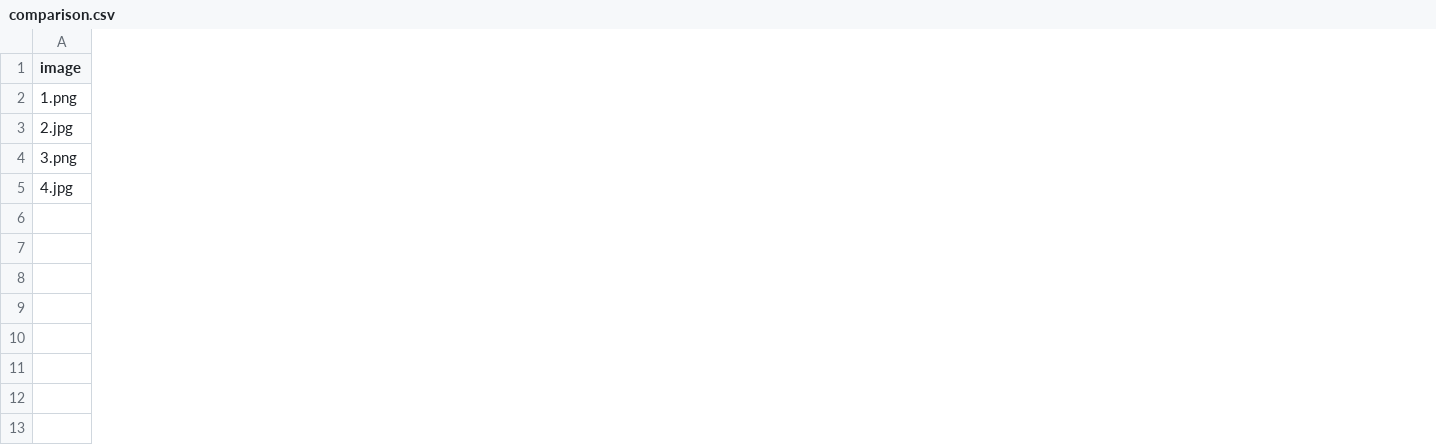
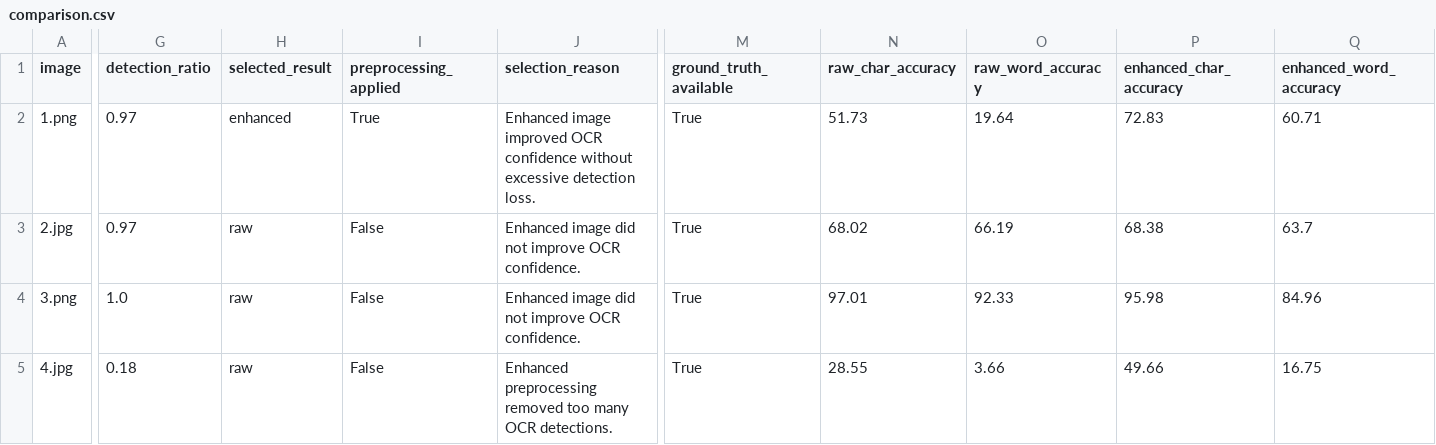
Before and after one commit to Sidra001Babar/MLB-Internship, a CSV file: Task21/output/comparison.csv, drawn as a sheet; only a part is shown, gaps mark what is left out; the diff covers the shown part only; the diff names each change by its address in the sheet, - before the commit and + after, or states it on an @@ line.

```diff
--- a/Task21/output/comparison.csv
+++ b/Task21/output/comparison.csv
+column G (detection_ratio), rows 2-5: 0.97 | 0.97 | 1.0 | 0.18
+column H (selected_result), rows 2-5: enhanced | raw | raw | raw
+column I (preprocessing_applied), rows 2-5: True | False | False | False
+column J (selection_reason), rows 2-5: Enhanced image improved OCR confidence without excessive detection loss. | Enhanced image did not improve OCR confidence. | Enhanced image did not improve OCR confidence. | Enhanced preprocessing removed too many OCR detections.
+column M (ground_truth_available), rows 2-5: all True
+column N (raw_char_accuracy), rows 2-5: 51.73 | 68.02 | 97.01 | 28.55
+column O (raw_word_accuracy), rows 2-5: 19.64 | 66.19 | 92.33 | 3.66
+column P (enhanced_char_accuracy), rows 2-5: 72.83 | 68.38 | 95.98 | 49.66
+column Q (enhanced_word_accuracy), rows 2-5: 60.71 | 63.7 | 84.96 | 16.75
```
Also changed, not shown: 4 added columns elsewhere in this file, 30 other files.
